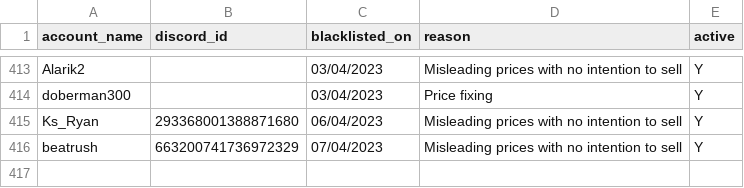
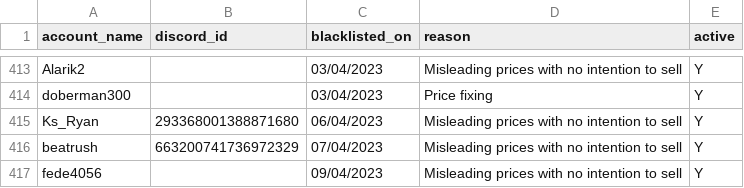
Before and after one commit to The-Forbidden-Trove/ForbiddenTroveBlacklist, a CSV file: pricefixers.csv, drawn as a sheet; only a part is shown, gaps mark what is left out.

Commit message:
add pricefixers

```diff
--- a/pricefixers.csv
+++ b/pricefixers.csv
@@ -416 +416,2 @@ account_name, discord_id, blacklisted_on, reason, active
 "beatrush", "663200741736972329", "07/04/2023", "Misleading prices with no intention to sell", "Y"
+"fede4056", "", "09/04/2023", "Misleading prices with no intention to sell", "Y"
```
